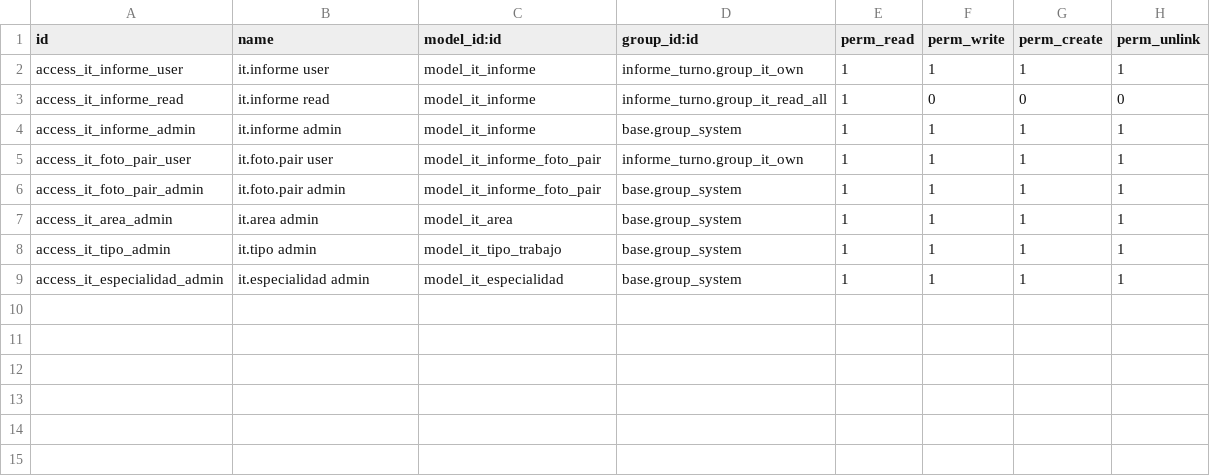
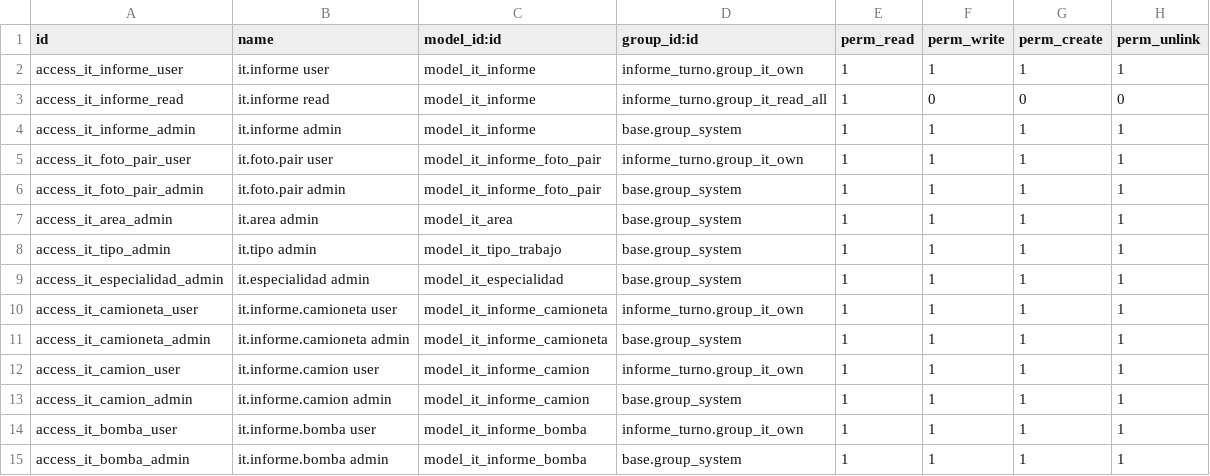
Before and after one commit to lbadilla2021/odoo_informe_turno, a CSV file: security/ir.model.access.csv, drawn as a sheet; the diff names each change by its address in the sheet, - before the commit and + after, or states it on an @@ line.

Commit message:
Allow multiple resources per informe

```diff
--- a/security/ir.model.access.csv
+++ b/security/ir.model.access.csv
+row 10: access_it_camioneta_user | it.informe.camioneta user | model_it_informe_camioneta | informe_turno.group_it_own | 1 | 1 | 1 | 1
+row 11: access_it_camioneta_admin | it.informe.camioneta admin | model_it_informe_camioneta | base.group_system | 1 | 1 | 1 | 1
+row 12: access_it_camion_user | it.informe.camion user | model_it_informe_camion | informe_turno.group_it_own | 1 | 1 | 1 | 1
+row 13: access_it_camion_admin | it.informe.camion admin | model_it_informe_camion | base.group_system | 1 | 1 | 1 | 1
+row 14: access_it_bomba_user | it.informe.bomba user | model_it_informe_bomba | informe_turno.group_it_own | 1 | 1 | 1 | 1
+row 15: access_it_bomba_admin | it.informe.bomba admin | model_it_informe_bomba | base.group_system | 1 | 1 | 1 | 1
```
Also changed, not shown: 2 other files.
